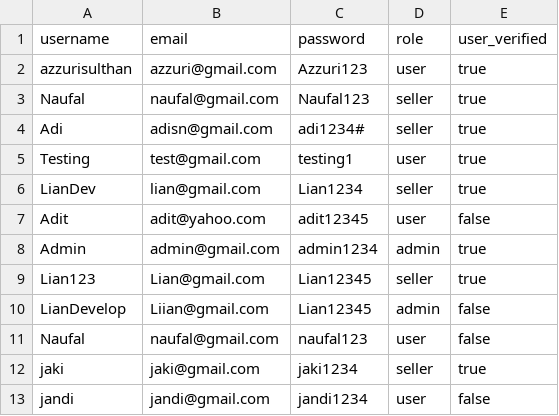
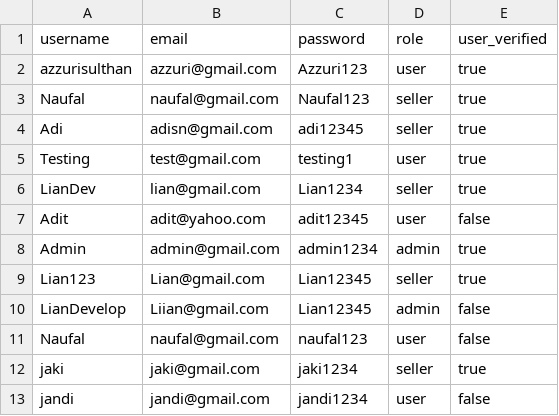
Before and after one commit to Liann-dev/GeoEstate, a CSV file: data/users.csv, drawn as a sheet.

```diff
--- a/data/users.csv
+++ b/data/users.csv
@@ -3,3 +3,3 @@ azzurisulthan,azzuri@gmail.com,Azzuri123,user,true
 Naufal,naufal@gmail.com,Naufal123,seller,true
-Adi,adisn@gmail.com,adi1234#,seller,true
+Adi,adisn@gmail.com,adi12345,seller,true
 Testing,test@gmail.com,testing1,user,true
```
Also changed, not shown: 2 other files.
